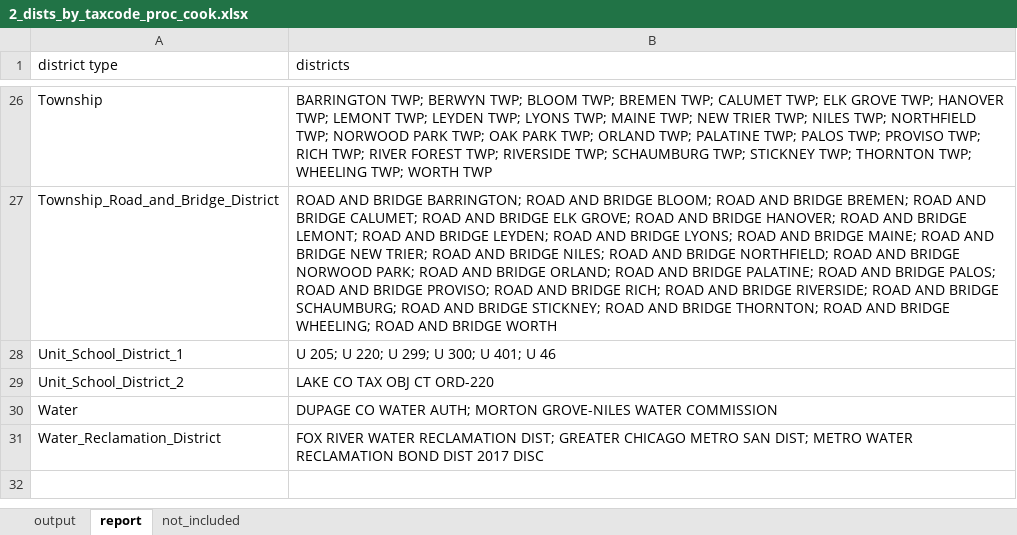
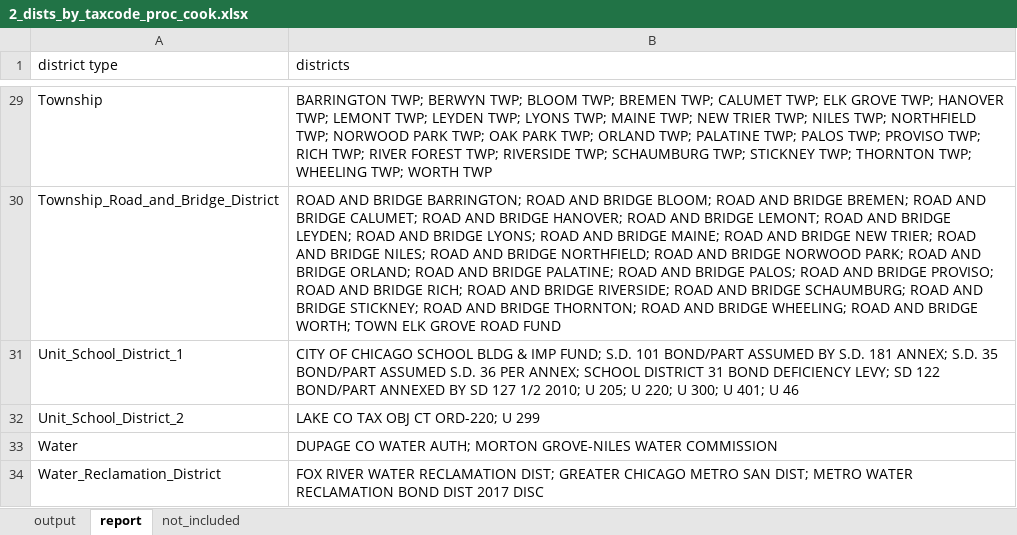
Before and after one commit to CMAP-REPOS/effective_property_tax, an Excel workbook: outputs/2_dists_by_taxcode_proc_cook.xlsx, sheet report, drawn as a sheet; only a part is shown, gaps mark what is left out; values as stored, in another font and other column widths than the file's, no borders; addresses are those after the commit; the diff covers the shown part only; the diff names each change by its address in the sheet, - before the commit and + after, or states it on an @@ line.

```diff
--- a/outputs/2_dists_by_taxcode_proc_cook.xlsx (sheet report)
+++ b/outputs/2_dists_by_taxcode_proc_cook.xlsx (sheet report)
-B30 (districts): …AND BRIDGE ELK GROVE; ROAD AND BRIDGE HANOVER; ROAD AND BRIDGE LEMONT; ROAD AND BRIDGE LEYDEN; ROAD AND BRIDGE LYONS; ROAD AND BRIDGE MAINE; ROAD AND BRIDGE NEW TRIER; ROAD AND BRIDGE NILES; ROAD AND BRIDGE NORTHFIELD; ROAD AND BRIDGE NORWOOD PARK; ROAD AND BRIDGE ORLAND; ROAD AND BRIDGE PALATINE; ROAD AND BRIDGE PALOS; ROAD AND BRIDGE PROVISO; ROAD AND BRIDGE RICH; ROAD AND BRIDGE RIVERSIDE; ROAD AND BRIDGE SCHAUMBURG; ROAD AND BRIDGE STICKNEY; ROAD AND BRIDGE THORNTON; ROAD AND BRIDGE WHEELING; ROAD AND BRIDGE WORTH
+B30 (districts): …AND BRIDGE HANOVER; ROAD AND BRIDGE LEMONT; ROAD AND BRIDGE LEYDEN; ROAD AND BRIDGE LYONS; ROAD AND BRIDGE MAINE; ROAD AND BRIDGE NEW TRIER; ROAD AND BRIDGE NILES; ROAD AND BRIDGE NORTHFIELD; ROAD AND BRIDGE NORWOOD PARK; ROAD AND BRIDGE ORLAND; ROAD AND BRIDGE PALATINE; ROAD AND BRIDGE PALOS; ROAD AND BRIDGE PROVISO; ROAD AND BRIDGE RICH; ROAD AND BRIDGE RIVERSIDE; ROAD AND BRIDGE SCHAUMBURG; ROAD AND BRIDGE STICKNEY; ROAD AND BRIDGE THORNTON; ROAD AND BRIDGE WHEELING; ROAD AND BRIDGE WORTH; TOWN ELK GROVE ROAD FUND
-B31 (districts): U 205; U 220; U 299; U 300;…
+B31 (districts): CITY OF CHICAGO SCHOOL BLDG & IMP FUND; S.D. 101 BOND/PART ASSUMED BY S.D. 181 ANNEX; S.D. 35 BOND/PART ASSUMED S.D. 36 PER ANNEX; SCHOOL DISTRICT 31 BOND DEFICIENCY LEVY; SD 122 BOND/PART ANNEXED BY SD 127 1/2 2010; U 205; U 220; U 300;…
-B32 (districts): LAKE CO TAX OBJ CT ORD-220
+B32 (districts): LAKE CO TAX OBJ CT ORD-220; U 299
```
Also changed, not shown: 3 added rows and 13 edited cells elsewhere in this sheet, sheet output, sheet not_included, raw/Old/Lake_AVSSA_2018.xlsx, 35 other files.
